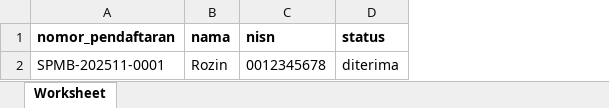
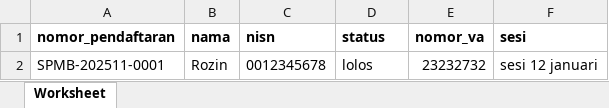
Before and after one commit to avontino/spmb_nala, an Excel workbook: public/files/template-penerimaan.xlsx, sheet Worksheet, drawn as a sheet; values as stored, in another font and other column widths than the file's, no borders; the diff names each change by its address in the sheet, - before the commit and + after, or states it on an @@ line.

Commit message:
update status penerimaan view dan import excel

```diff
--- a/public/files/template-penerimaan.xlsx (sheet Worksheet)
+++ b/public/files/template-penerimaan.xlsx (sheet Worksheet)
+column E (nomor_va), row 2: 23232732
+column F (sesi), row 2: sesi 12 januari
-D2 (status): diterima
+D2 (status): lolos
```
Also changed, not shown: 5 other files.
